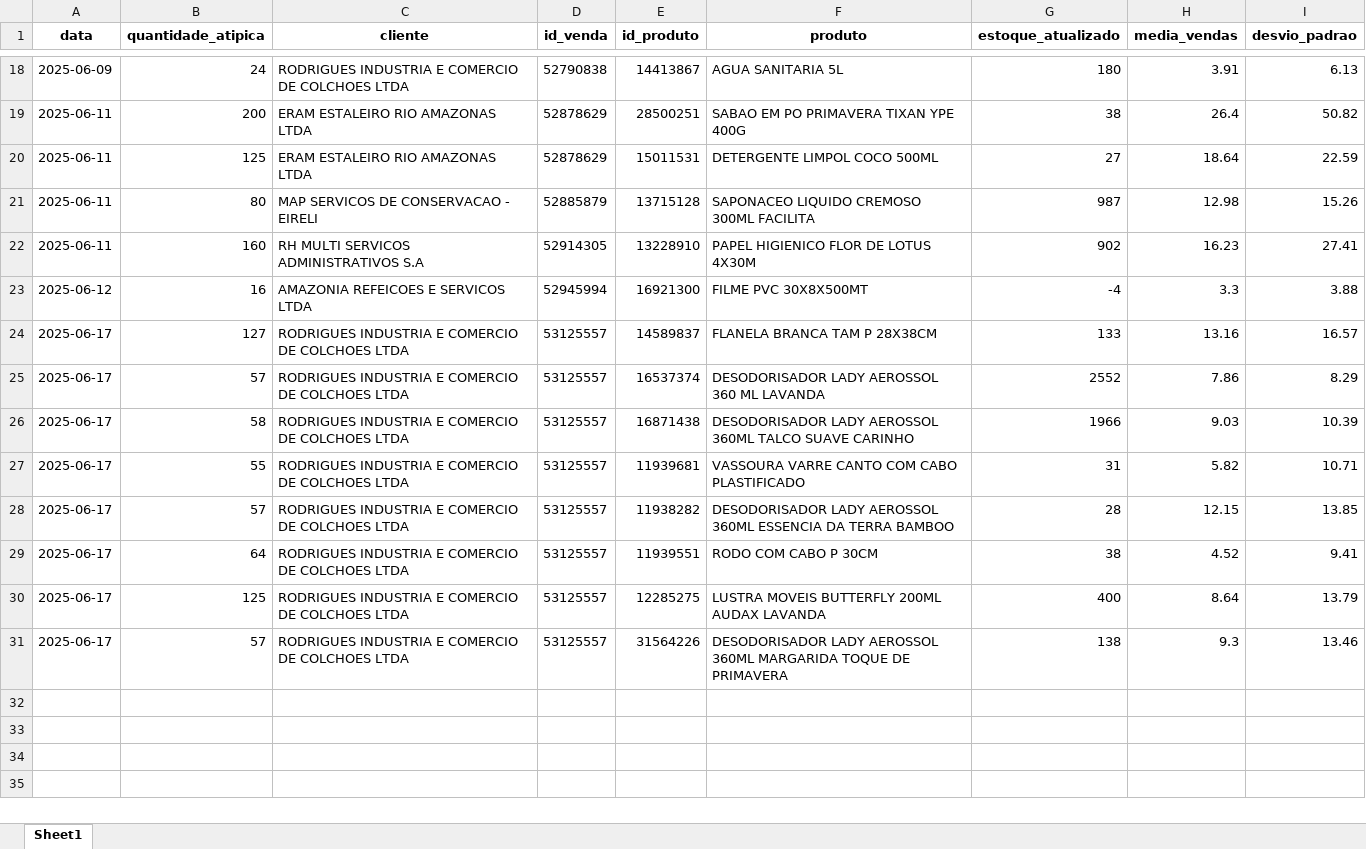
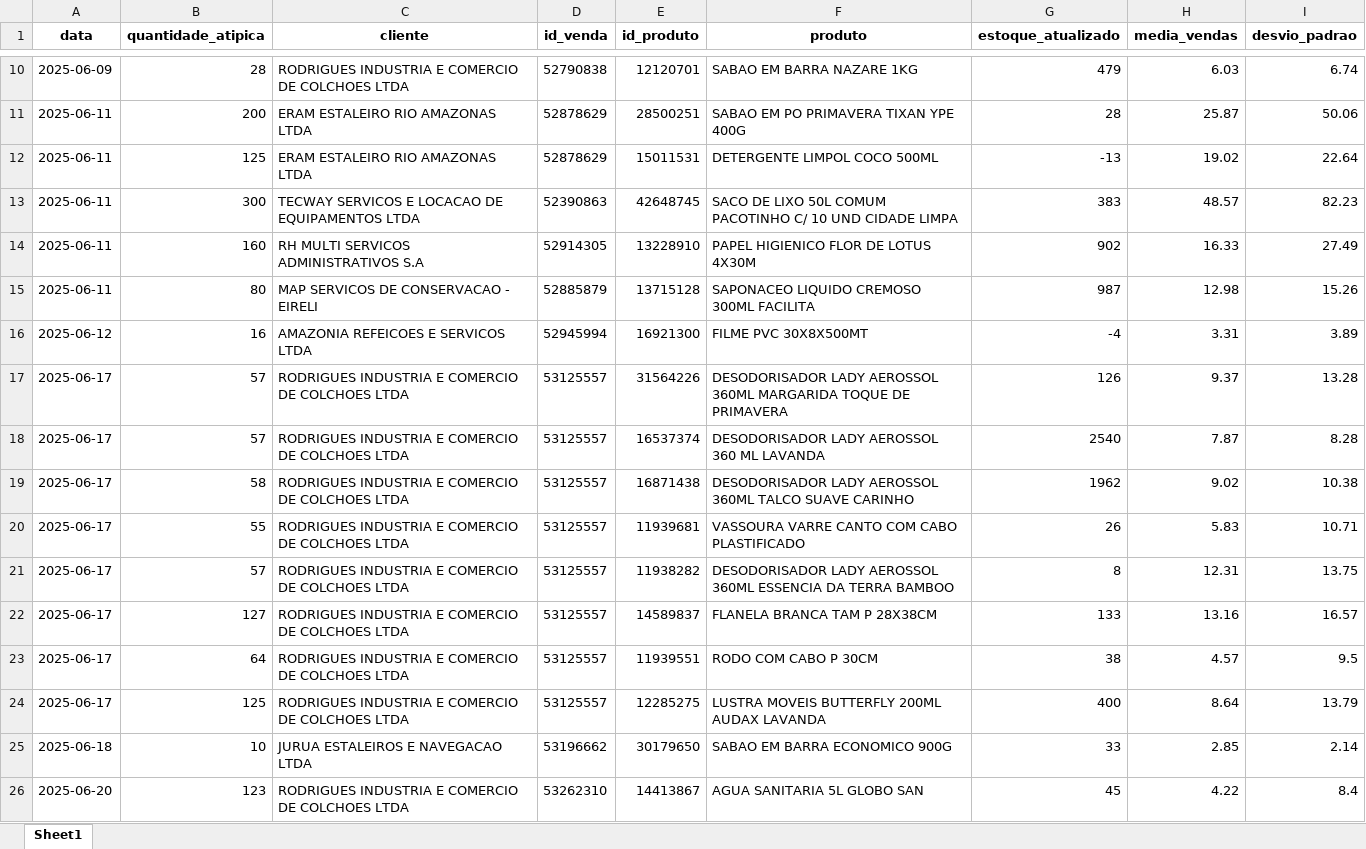
Before and after one commit to maloka-ai/poc-dashboard, an Excel workbook: dados/ADD/Dados_ADD_PF/vendas_atipicas.xlsx, sheet Sheet1, drawn as a sheet; only a part is shown, gaps mark what is left out; values as stored, in another font and other column widths than the file's, no borders; removed rows and columns are numbered as before the commit, all else as after; the diff covers the shown part only; the diff names each change by its address in the sheet, - before the commit and + after, or states it on an @@ line.

```diff
--- a/dados/ADD/Dados_ADD_PF/vendas_atipicas.xlsx (sheet Sheet1)
+++ b/dados/ADD/Dados_ADD_PF/vendas_atipicas.xlsx (sheet Sheet1)
-B10 (quantidade_atipica): 24
+B10 (quantidade_atipica): 28
-E10 (id_produto): 14413867
+E10 (id_produto): 12120701
-F10 (produto): AGUA SANITARIA 5L
+F10 (produto): SABAO EM BARRA NAZARE 1KG
-G10 (estoque_atualizado): 180
+G10 (estoque_atualizado): 479
-H10 (media_vendas): 3.91
+H10 (media_vendas): 6.03
-I10 (desvio_padrao): 6.13
+I10 (desvio_padrao): 6.74
-G11 (estoque_atualizado): 38
+G11 (estoque_atualizado): 28
-H11 (media_vendas): 26.4
+H11 (media_vendas): 25.87
-I11 (desvio_padrao): 50.82
+I11 (desvio_padrao): 50.06
-G12 (estoque_atualizado): 27
+G12 (estoque_atualizado): -13
-H12 (media_vendas): 18.64
+H12 (media_vendas): 19.02
-I12 (desvio_padrao): 22.59
+I12 (desvio_padrao): 22.64
+row 13: 2025-06-11 | 300 | TECWAY SERVICOS E LOCACAO DE EQUIPAMENTOS LTDA | 52390863 | 42648745 | SACO DE LIXO 50L COMUM PACOTINHO C/ 10 UND CIDADE LIMPA | 383 | 48.57 | 82.23
+row 14: 2025-06-11 | 160 | RH MULTI SERVICOS ADMINISTRATIVOS S.A | 52914305 | 13228910 | PAPEL HIGIENICO FLOR DE LOTUS 4X30M | 902 | 16.33 | 27.49
-row 22: 2025-06-11 | 160 | RH MULTI SERVICOS ADMINISTRATIVOS S.A | 52914305 | 13228910 | PAPEL HIGIENICO FLOR DE LOTUS 4X30M | 902 | 16.23 | 27.41
-H16 (media_vendas): 3.3
+H16 (media_vendas): 3.31
-I16 (desvio_padrao): 3.88
+I16 (desvio_padrao): 3.89
+row 17: 2025-06-17 | 57 | RODRIGUES INDUSTRIA E COMERCIO DE COLCHOES LTDA | 53125557 | 31564226 | DESODORISADOR LADY AEROSSOL 360ML MARGARIDA TOQUE DE PRIMAVERA | 126 | 9.37 | 13.28
+row 18: 2025-06-17 | 57 | RODRIGUES INDUSTRIA E COMERCIO DE COLCHOES LTDA | 53125557 | 16537374 | DESODORISADOR LADY AEROSSOL 360 ML LAVANDA | 2540 | 7.87 | 8.28
+row 19: 2025-06-17 | 58 | RODRIGUES INDUSTRIA E COMERCIO DE COLCHOES LTDA | 53125557 | 16871438 | DESODORISADOR LADY AEROSSOL 360ML TALCO SUAVE CARINHO | 1962 | 9.02 | 10.38
+row 20: 2025-06-17 | 55 | RODRIGUES INDUSTRIA E COMERCIO DE COLCHOES LTDA | 53125557 | 11939681 | VASSOURA VARRE CANTO COM CABO PLASTIFICADO | 26 | 5.83 | 10.71
+row 21: 2025-06-17 | 57 | RODRIGUES INDUSTRIA E COMERCIO DE COLCHOES LTDA | 53125557 | 11938282 | DESODORISADOR LADY AEROSSOL 360ML ESSENCIA DA TERRA BAMBOO | 8 | 12.31 | 13.75
-row 25: 2025-06-17 | 57 | RODRIGUES INDUSTRIA E COMERCIO DE COLCHOES LTDA | 53125557 | 16537374 | DESODORISADOR LADY AEROSSOL 360 ML LAVANDA | 2552 | 7.86 | 8.29
-row 26: 2025-06-17 | 58 | RODRIGUES INDUSTRIA E COMERCIO DE COLCHOES LTDA | 53125557 | 16871438 | DESODORISADOR LADY AEROSSOL 360ML TALCO SUAVE CARINHO | 1966 | 9.03 | 10.39
-row 27: 2025-06-17 | 55 | RODRIGUES INDUSTRIA E COMERCIO DE COLCHOES LTDA | 53125557 | 11939681 | VASSOURA VARRE CANTO COM CABO PLASTIFICADO | 31 | 5.82 | 10.71
-row 28: 2025-06-17 | 57 | RODRIGUES INDUSTRIA E COMERCIO DE COLCHOES LTDA | 53125557 | 11938282 | DESODORISADOR LADY AEROSSOL 360ML ESSENCIA DA TERRA BAMBOO | 28 | 12.15 | 13.85
-H23 (media_vendas): 4.52
+H23 (media_vendas): 4.57
-I23 (desvio_padrao): 9.41
+I23 (desvio_padrao): 9.5
-row 31: 2025-06-17 | 57 | RODRIGUES INDUSTRIA E COMERCIO DE COLCHOES LTDA | 53125557 | 31564226 | DESODORISADOR LADY AEROSSOL 360ML MARGARIDA TOQUE DE PRIMAVERA | 138 | 9.3 | 13.46
+row 25: 2025-06-18 | 10 | JURUA ESTALEIROS E NAVEGACAO LTDA | 53196662 | 30179650 | SABAO EM BARRA ECONOMICO 900G | 33 | 2.85 | 2.14
+row 26: 2025-06-20 | 123 | RODRIGUES INDUSTRIA E COMERCIO DE COLCHOES LTDA | 53262310 | 14413867 | AGUA SANITARIA 5L GLOBO SAN | 45 | 4.22 | 8.4
```
Also changed, not shown: 3 added rows, 11 removed rows, 1 moved row and 14 edited cells elsewhere in this sheet, dados/ADD/Dados_ADD_PF/analise_consistencia_estoque.xlsx, dados/ADD/Dados_ADD_PF/analise_curva_cobertura.xlsx, 12 other files.
